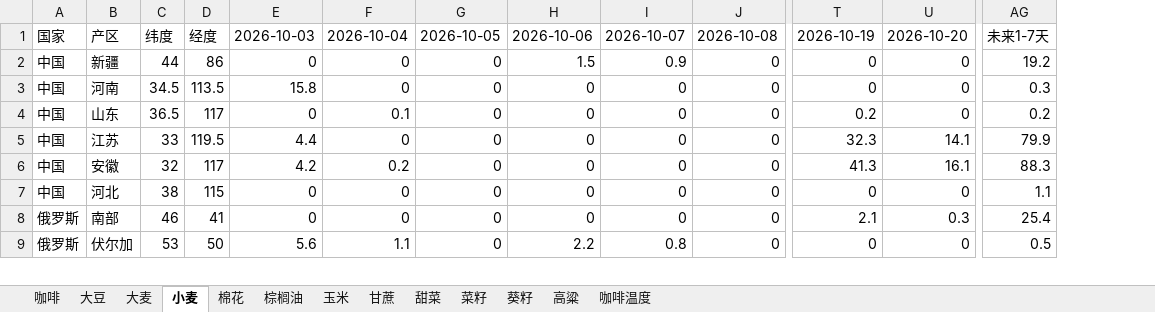
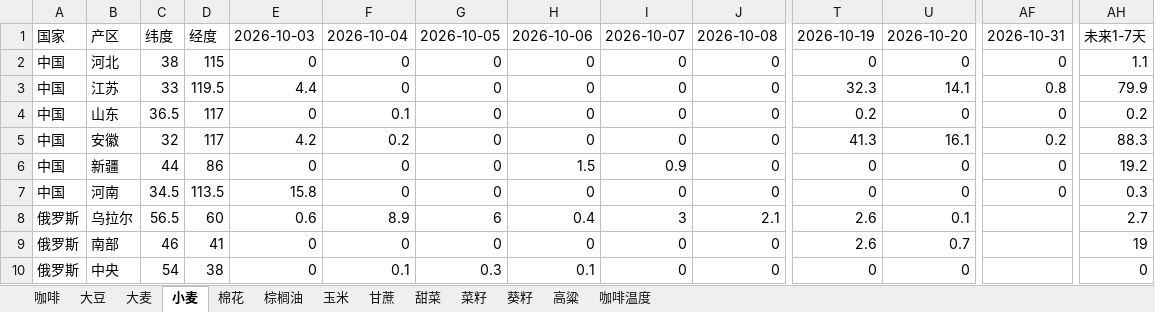
Before and after one commit to 2368846312-oss/ag-weather, an Excel workbook: 全球农产品降水数据_最新.xlsx, sheet 小麦, drawn as a sheet; only a part is shown, gaps mark what is left out; values as stored, in another font and other column widths than the file's, no cell formats; removed rows and columns are numbered as before the commit, all else as after; rows hold the shown columns only; the diff covers the shown part only; the diff names each change by its address in the sheet, - before the commit and + after, or states it on an @@ line.

```diff
--- a/全球农产品降水数据_最新.xlsx (sheet 小麦)
+++ b/全球农产品降水数据_最新.xlsx (sheet 小麦)
+column AF, row 1: 2026-10-31; rows 6-7: 0 | 0
@@ row 7 moved to row 2: 中国 @@
+row 3: 中国 | 江苏 | 33 | 119.5 | 4.4 | 0 | 0 | 0 | 0 | 0 | 32.3 | 14.1 | 0.8 | 79.9
+row 4: 中国 | 山东 | 36.5 | 117 | 0 | 0.1 | 0 | 0 | 0 | 0 | 0.2 | 0 | 0 | 0.2
+row 5: 中国 | 安徽 | 32 | 117 | 4.2 | 0.2 | 0 | 0 | 0 | 0 | 41.3 | 16.1 | 0.2 | 88.3
-A8: 中国
+A8: 俄罗斯
-B8: 山东
+B8: 乌拉尔
-C8: 36.5
+C8: 56.5
-D8: 117
+D8: 60
-E8: 0
+E8: 0.6
-F8: 0.1
+F8: 8.9
-G8: 0
+G8: 6
-H8: 0
+H8: 0.4
-I8: 0
+I8: 3
-J8: 0
+J8: 2.1
-T8: 0.2
+T8: 2.6
-U8: 0
+U8: 0.1
-AH8: 0.2
+AH8: 2.7
-row 5: 中国 | 江苏 | 33 | 119.5 | 4.4 | 0 | 0 | 0 | 0 | 0 | 32.3 | 14.1 | 79.9
-row 6: 中国 | 安徽 | 32 | 117 | 4.2 | 0.2 | 0 | 0 | 0 | 0 | 41.3 | 16.1 | 88.3
-T9: 2.1
+T9: 2.6
-U9: 0.3
+U9: 0.7
-AH9: 25.4
+AH9: 19
-row 9: 俄罗斯 | 伏尔加 | 53 | 50 | 5.6 | 1.1 | 0 | 2.2 | 0.8 | 0 | 0 | 0 | 0.5
+row 10: 俄罗斯 | 中央 | 54 | 38 | 0 | 0.1 | 0.3 | 0.1 | 0 | 0 | 0 | 0 |  | 0
```
Also changed, not shown: 7 added rows, 8 removed rows, 2 moved rows and 117 edited cells elsewhere in this sheet, sheet 玉米, sheet 葵籽, sheet 菜籽, sheet 大豆, sheet 咖啡温度, sheet 大麦, 6 more sheets, cell formats, VHI_Data/VHI_最近6周汇总.xlsx.
